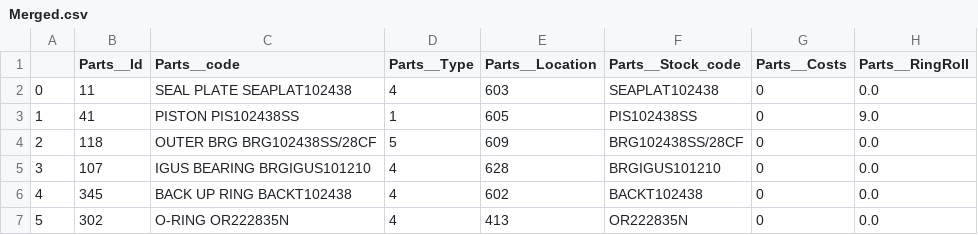
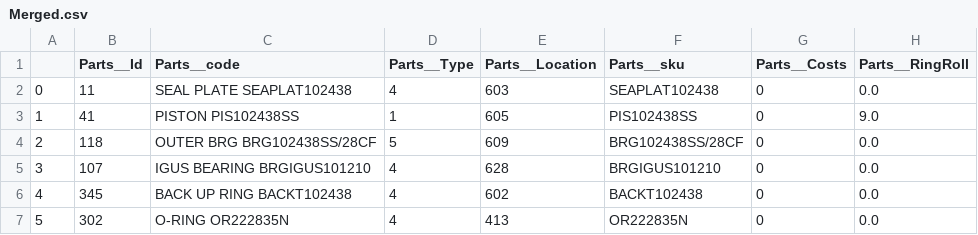
Before and after one commit to ivanplex/genisys, a CSV file: shop/scripts/datafiles/Merged.csv, drawn as a sheet; only a part is shown; the diff names each change by its address in the sheet, - before the commit and + after, or states it on an @@ line.

Commit message:
Renamed stock_code to sku

```diff
--- a/shop/scripts/datafiles/Merged.csv
+++ b/shop/scripts/datafiles/Merged.csv
-F1: Parts__Stock_code
+F1: Parts__sku
```
Also changed, not shown: shop/scripts/datafiles/Parts.csv, shop/scripts/datafiles/out.csv, 28 other files.
